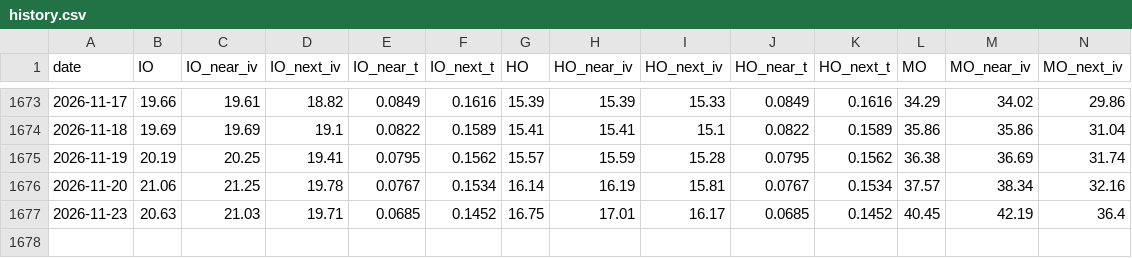
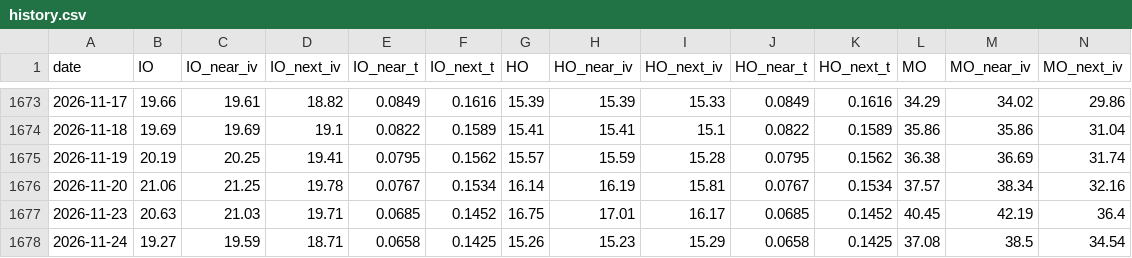
Before and after one commit to kay-github/code_all, a CSV file: tools/cn-vix/data/history.csv, drawn as a sheet; only a part is shown, gaps mark what is left out; rows hold the shown columns only; the diff names each change by its address in the sheet, - before the commit and + after, or states it on an @@ line.

```diff
--- a/tools/cn-vix/data/history.csv
+++ b/tools/cn-vix/data/history.csv
+row 1678: 2026-11-24 | 19.27 | 19.59 | 18.71 | 0.0658 | 0.1425 | 15.26 | 15.23 | 15.29 | 0.0658 | 0.1425 | 37.08 | 38.5 | 34.54
```
Also changed, not shown: 1 other file.
